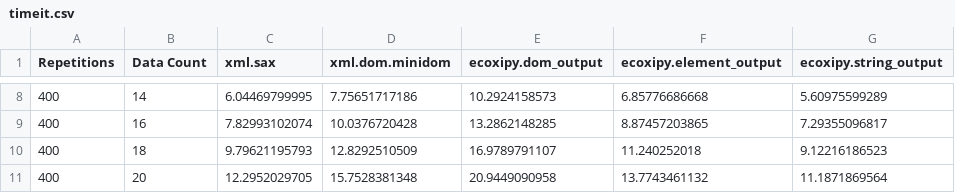
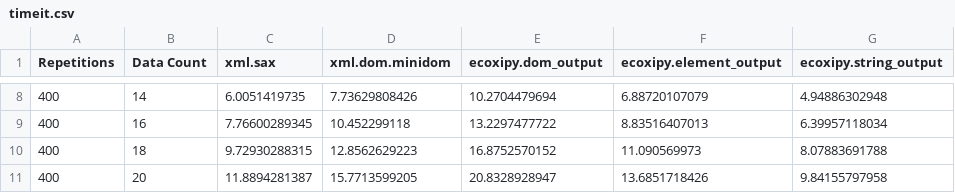
Before and after one commit to IvIePhisto/ECoXiPy, a CSV file: doc/perf_test_results/timeit.csv, drawn as a sheet; only a part is shown, gaps mark what is left out; the diff covers the shown part only.

```diff
--- a/doc/perf_test_results/timeit.csv
+++ b/doc/perf_test_results/timeit.csv
@@ -8,4 +8,4 @@ Repetitions,Data Count,xml.sax,xml.dom.minidom,ecoxipy.dom_output,ecoxipy.elemen
-400,14,6.04469799995,7.75651717186,10.2924158573,6.85776686668,5.60975599289
-400,16,7.82993102074,10.0376720428,13.2862148285,8.87457203865,7.29355096817
-400,18,9.79621195793,12.8292510509,16.9789791107,11.240252018,9.12216186523
-400,20,12.2952029705,15.7528381348,20.9449090958,13.7743461132,11.1871869564
+400,14,6.0051419735,7.73629808426,10.2704479694,6.88720107079,4.94886302948
+400,16,7.76600289345,10.452299118,13.2297477722,8.83516407013,6.39957118034
+400,18,9.72930288315,12.8562629223,16.8752570152,11.090569973,8.07883691788
+400,20,11.8894281387,15.7713599205,20.8328928947,13.6851718426,9.84155797958
```
Also changed, not shown: 30 edited cells elsewhere in this file, 12 other files.
